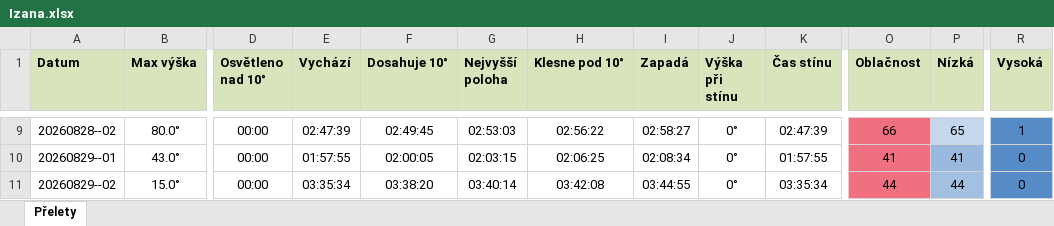
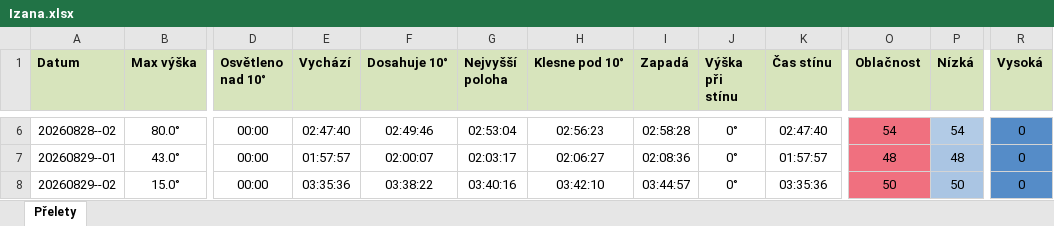
Before and after one commit to LASAR-DoSpace/LASARsat-Transit-Table, an Excel workbook: output/Izana.xlsx, sheet Přelety, drawn as a sheet; only a part is shown, gaps mark what is left out; values as stored, in another font and other column widths than the file's, no borders; conditional formats not drawn; addresses are those after the commit; the diff covers the shown part only; the diff names each change by its address in the sheet, - before the commit and + after, or states it on an @@ line.

```diff
--- a/output/Izana.xlsx (sheet Přelety)
+++ b/output/Izana.xlsx (sheet Přelety)
-E6 (Vychází): 02:47:39
+E6 (Vychází): 02:47:40
-F6 (Dosahuje 10°): 02:49:45
+F6 (Dosahuje 10°): 02:49:46
-G6 (Nejvyšší poloha): 02:53:03
+G6 (Nejvyšší poloha): 02:53:04
-H6 (Klesne pod 10°): 02:56:22
+H6 (Klesne pod 10°): 02:56:23
-I6 (Zapadá): 02:58:27
+I6 (Zapadá): 02:58:28
-K6 (Čas stínu): 02:47:39
+K6 (Čas stínu): 02:47:40
-O6 (Oblačnost): 66
+O6 (Oblačnost): 54
-P6 (Nízká): 65
+P6 (Nízká): 54
-R6 (Vysoká): 1
+R6 (Vysoká): 0
-E7 (Vychází): 01:57:55
+E7 (Vychází): 01:57:57
-F7 (Dosahuje 10°): 02:00:05
+F7 (Dosahuje 10°): 02:00:07
-G7 (Nejvyšší poloha): 02:03:15
+G7 (Nejvyšší poloha): 02:03:17
-H7 (Klesne pod 10°): 02:06:25
+H7 (Klesne pod 10°): 02:06:27
-I7 (Zapadá): 02:08:34
+I7 (Zapadá): 02:08:36
-K7 (Čas stínu): 01:57:55
+K7 (Čas stínu): 01:57:57
-O7 (Oblačnost): 41
+O7 (Oblačnost): 48
-P7 (Nízká): 41
+P7 (Nízká): 48
-E8 (Vychází): 03:35:34
+E8 (Vychází): 03:35:36
-F8 (Dosahuje 10°): 03:38:20
+F8 (Dosahuje 10°): 03:38:22
-G8 (Nejvyšší poloha): 03:40:14
+G8 (Nejvyšší poloha): 03:40:16
-H8 (Klesne pod 10°): 03:42:08
+H8 (Klesne pod 10°): 03:42:10
-I8 (Zapadá): 03:44:55
+I8 (Zapadá): 03:44:57
-K8 (Čas stínu): 03:35:34
+K8 (Čas stínu): 03:35:36
-O8 (Oblačnost): 44
+O8 (Oblačnost): 50
-P8 (Nízká): 44
+P8 (Nízká): 50
```
Also changed, not shown: 3 added rows, 3 removed rows, 90 edited cells and cell formats elsewhere in this sheet, output/HaP_Teplice.xlsx, 2 other files.
